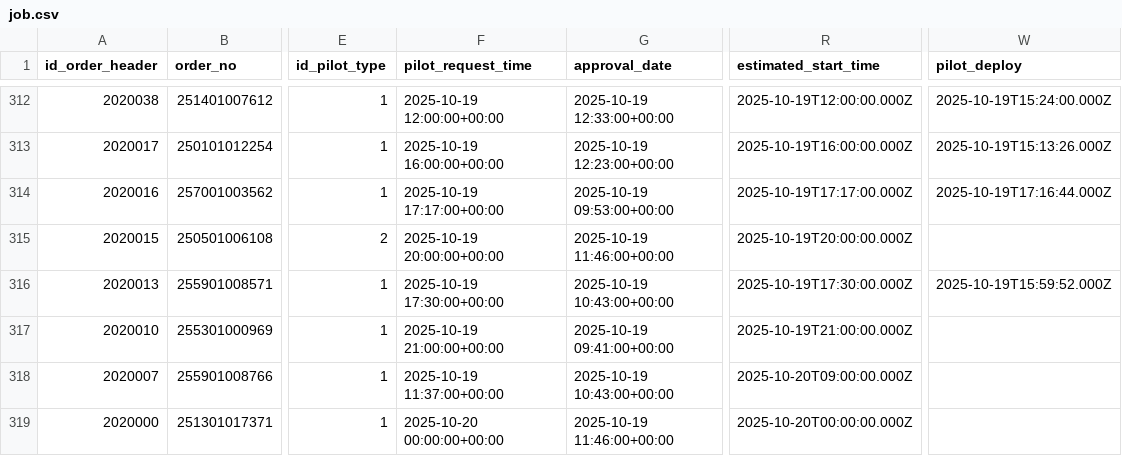
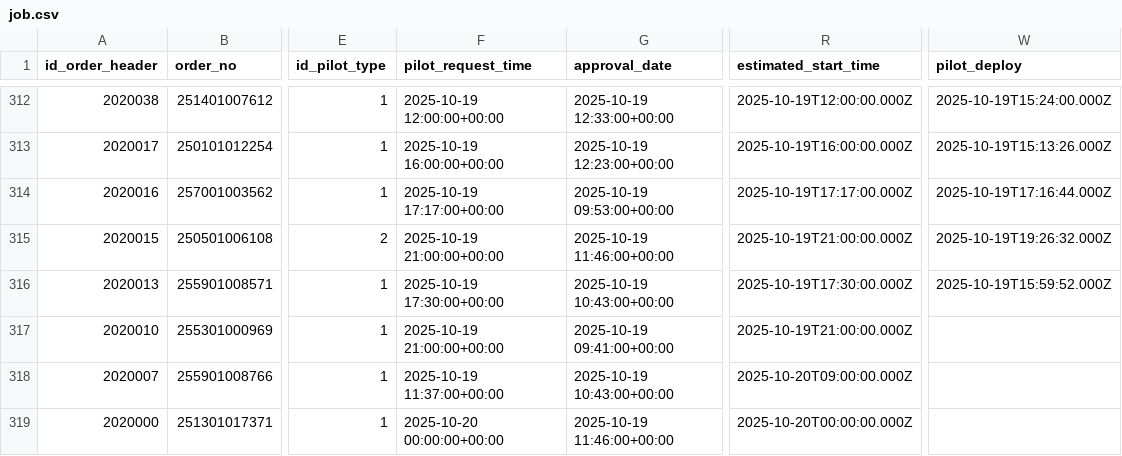
Before and after one commit to Hadi197/JobActy, a CSV file: job.csv, drawn as a sheet; only a part is shown, gaps mark what is left out; the diff covers the shown part only; the diff names each change by its address in the sheet, - before the commit and + after, or states it on an @@ line.

```diff
--- a/job.csv
+++ b/job.csv
-F315 (pilot_request_time): 2025-10-19 20:00:00+00:00
+F315 (pilot_request_time): 2025-10-19 21:00:00+00:00
-R315 (estimated_start_time): 2025-10-19T20:00:00.000Z
+R315 (estimated_start_time): 2025-10-19T21:00:00.000Z
-W315 (pilot_deploy): (empty)
+W315 (pilot_deploy): 2025-10-19T19:26:32.000Z
```
Also changed, not shown: 74 edited cells elsewhere in this file.
